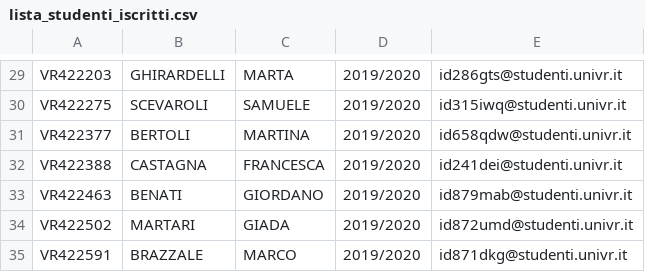
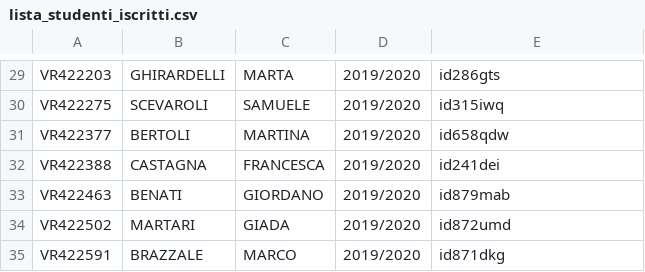
Before and after one commit to romeorizzi/esami-RO-public, a CSV file: students_list_2020-06-30/lista_studenti_iscritti.csv, drawn as a sheet; only a part is shown, gaps mark what is left out; the diff covers the shown part only.

```diff
--- a/students_list_2020-06-30/lista_studenti_iscritti.csv
+++ b/students_list_2020-06-30/lista_studenti_iscritti.csv
@@ -29,7 +29,7 @@
-"VR422203","GHIRARDELLI","MARTA","2019/2020","id286gts@studenti.univr.it"
-"VR422275","SCEVAROLI","SAMUELE","2019/2020","id315iwq@studenti.univr.it"
-"VR422377","BERTOLI","MARTINA","2019/2020","id658qdw@studenti.univr.it"
-"VR422388","CASTAGNA","FRANCESCA","2019/2020","id241dei@studenti.univr.it"
-"VR422463","BENATI","GIORDANO","2019/2020","id879mab@studenti.univr.it"
-"VR422502","MARTARI","GIADA","2019/2020","id872umd@studenti.univr.it"
-"VR422591","BRAZZALE","MARCO","2019/2020","id871dkg@studenti.univr.it"
+"VR422203","GHIRARDELLI","MARTA","2019/2020","id286gts"
+"VR422275","SCEVAROLI","SAMUELE","2019/2020","id315iwq"
+"VR422377","BERTOLI","MARTINA","2019/2020","id658qdw"
+"VR422388","CASTAGNA","FRANCESCA","2019/2020","id241dei"
+"VR422463","BENATI","GIORDANO","2019/2020","id879mab"
+"VR422502","MARTARI","GIADA","2019/2020","id872umd"
+"VR422591","BRAZZALE","MARCO","2019/2020","id871dkg"
```
Also changed, not shown: 28 edited cells elsewhere in this file, students_list_2020-06-30/lista_studenti_iscritti_con_chiavi.csv, 3 other files.
